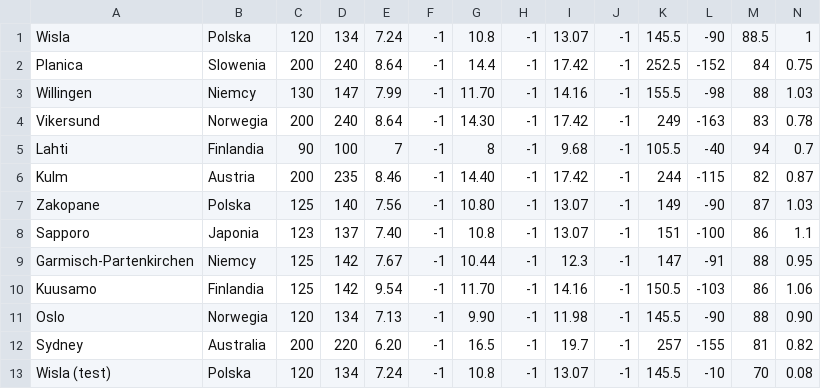
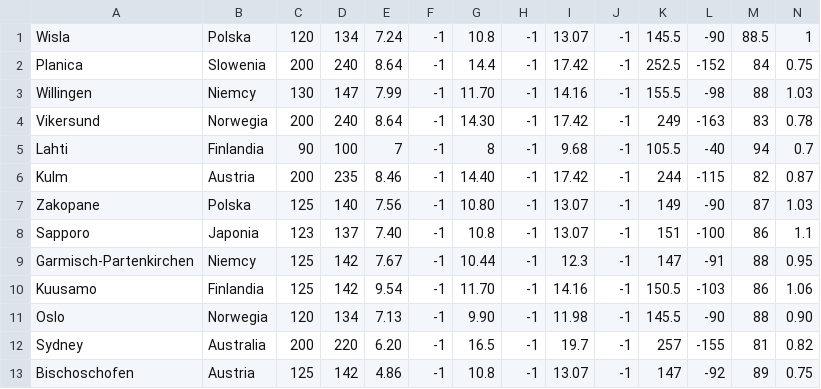
Before and after one commit to Keante54/Ski-Jumping-Simulator, a CSV file: resources/hills.csv, drawn as a sheet; only a part is shown; removed rows and columns are numbered as before the commit, all else as after; rows hold the shown columns only; the diff names each change by its address in the sheet, - before the commit and + after, or states it on an @@ line.

```diff
--- a/resources/hills.csv
+++ b/resources/hills.csv
-row 13: Wisla (test) | Polska | 120 | 134 | 7.24 | -1 | 10.8 | -1 | 13.07 | -1 | 145.5 | -10 | 70 | 0.08
+row 13: Bischoschofen | Austria | 125 | 142 | 4.86 | -1 | 10.8 | -1 | 13.07 | -1 | 147 | -92 | 89 | 0.75
```
Also changed, not shown: resources/jumpers.csv, results/results.csv, 8 other files.
